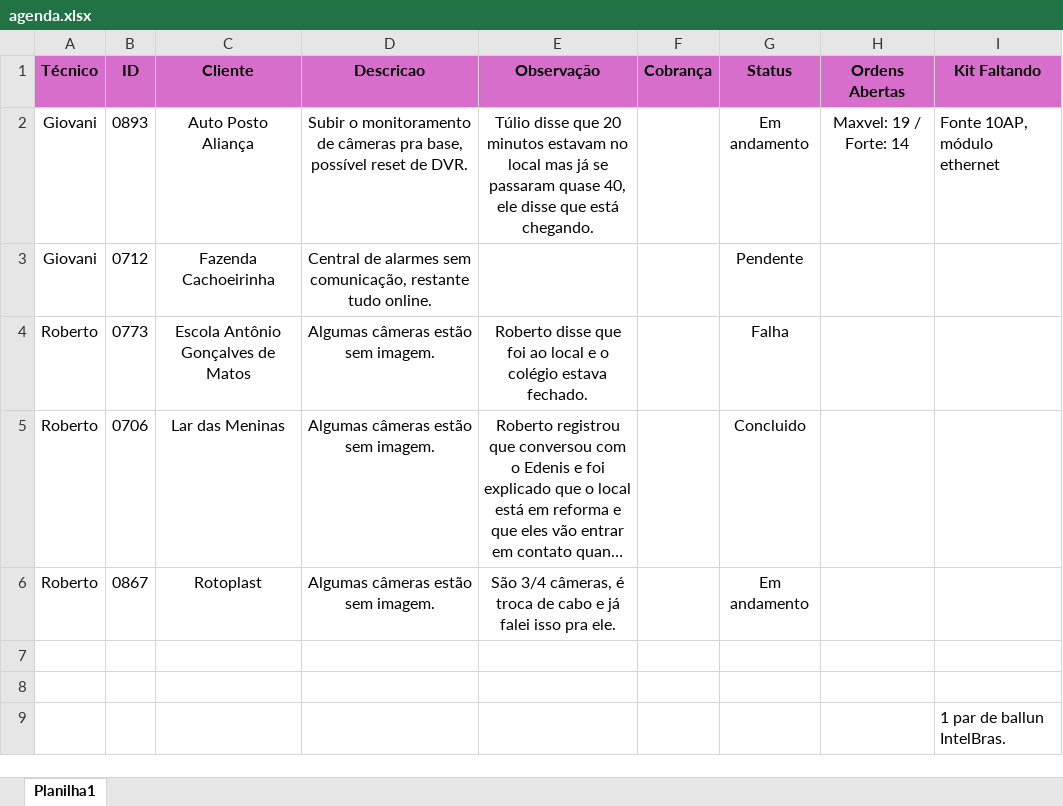
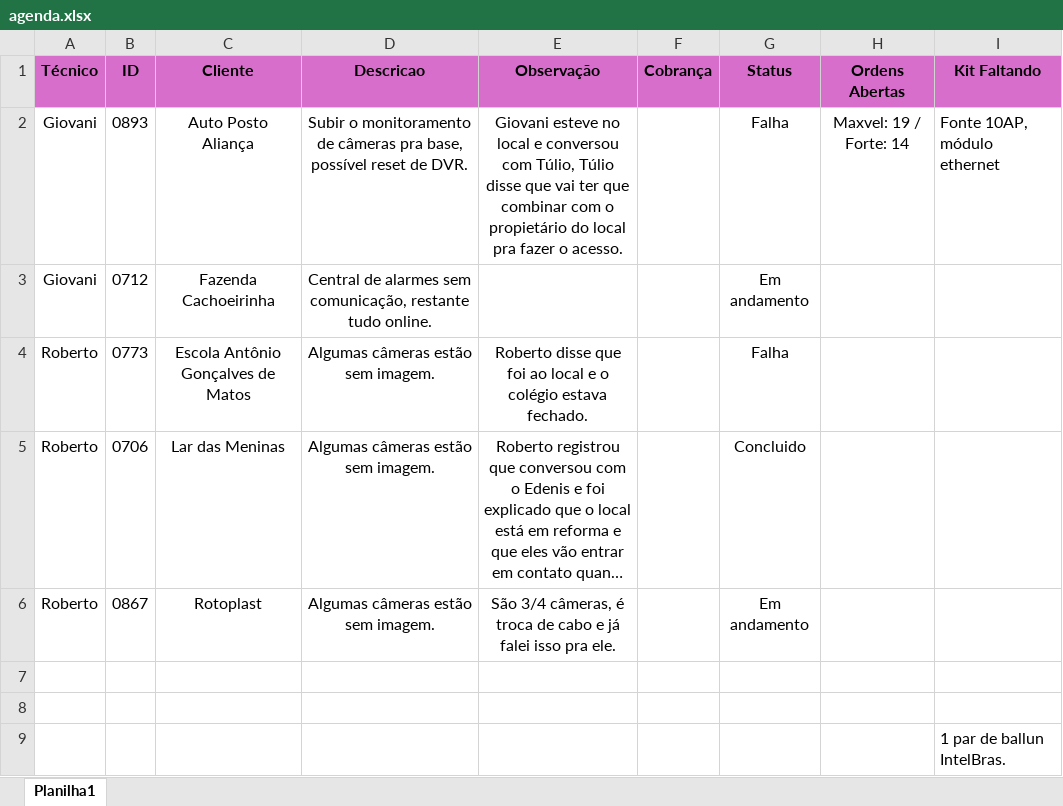
Before and after one commit to pedrohcarvalho201-spec/painel-agenda-tecnica, an Excel workbook: agenda.xlsx, sheet Planilha1, drawn as a sheet; long unchanged cells end in …; values as stored, in another font and other column widths than the file's, no borders; the diff names each change by its address in the sheet, - before the commit and + after, or states it on an @@ line.

Commit message:
Atualizacao rapida de agenda as  9:53:15,09

```diff
--- a/agenda.xlsx (sheet Planilha1)
+++ b/agenda.xlsx (sheet Planilha1)
-E2 (Observação): Túlio disse que 20 minutos estavam no local mas já se passaram quase 40, ele disse que está chegando.
+E2 (Observação): Giovani esteve no local e conversou com Túlio, Túlio disse que vai ter que combinar com o propietário do local pra fazer o acesso.
-G2 (Status): Em andamento
+G2 (Status): Falha
-G3 (Status): Pendente
+G3 (Status): Em andamento
```
Also changed, not shown: 1 other file.
